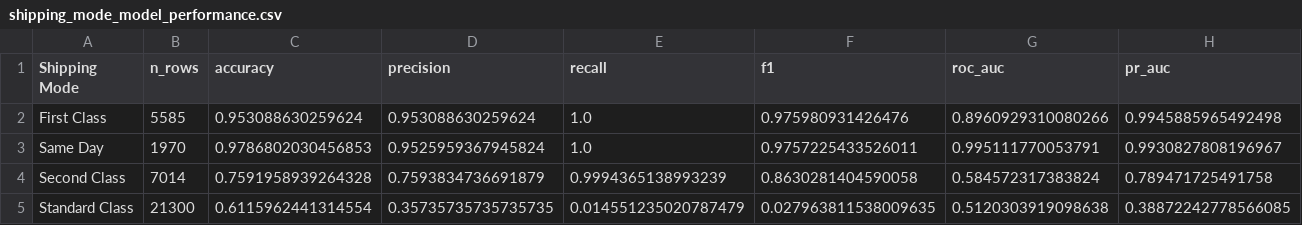
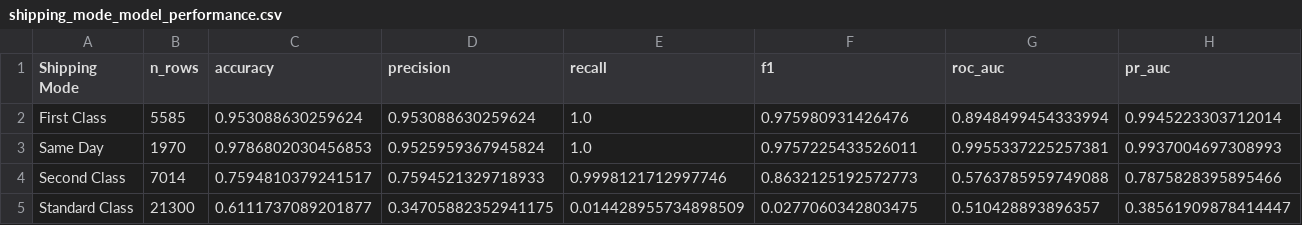
Before and after one commit to its-dreOwO/DAP, a CSV file: Data/filtered/model_outputs/shipping_mode_model_performance.csv, drawn as a sheet.

```diff
--- a/Data/filtered/model_outputs/shipping_mode_model_performance.csv
+++ b/Data/filtered/model_outputs/shipping_mode_model_performance.csv
@@ -1,5 +1,5 @@
 Shipping Mode,n_rows,accuracy,precision,recall,f1,roc_auc,pr_auc
-First Class,5585,0.953088630259624,0.953088630259624,1.0,0.975980931426476,0.8960929310080266,0.9945885965492498
-Same Day,1970,0.9786802030456853,0.9525959367945824,1.0,0.9757225433526011,0.995111770053791,0.9930827808196967
-Second Class,7014,0.7591958939264328,0.7593834736691879,0.9994365138993239,0.8630281404590058,0.584572317383824,0.789471725491758
-Standard Class,21300,0.6115962441314554,0.35735735735735735,0.014551235020787479,0.027963811538009635,0.5120303919098638,0.38872242778566085
+First Class,5585,0.953088630259624,0.953088630259624,1.0,0.975980931426476,0.8948499454333994,0.9945223303712014
+Same Day,1970,0.9786802030456853,0.9525959367945824,1.0,0.9757225433526011,0.9955337225257381,0.9937004697308993
+Second Class,7014,0.7594810379241517,0.7594521329718933,0.9998121712997746,0.8632125192572773,0.5763785959749088,0.7875828395895466
+Standard Class,21300,0.6111737089201877,0.34705882352941175,0.014428955734898509,0.0277060342803475,0.510428893896357,0.38561909878414447
```
Also changed, not shown: Data/filtered/model_outputs/model_comparison.csv, 18 other files.
